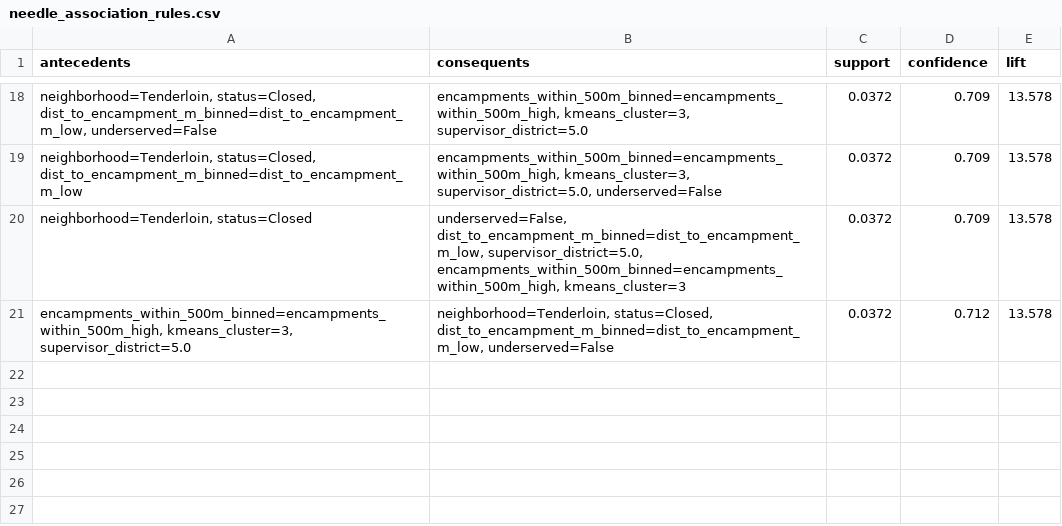
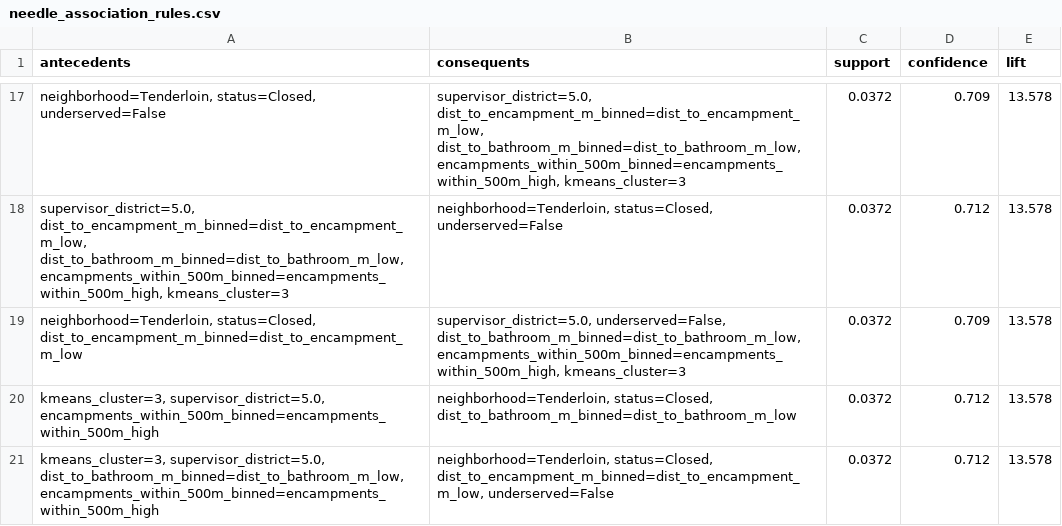
Before and after one commit to JacobTheCreature/SanfranIsCity, a CSV file: CSVdata/association_rules/needle_association_rules.csv, drawn as a sheet; only a part is shown, gaps mark what is left out; the diff covers the shown part only.

```diff
--- a/CSVdata/association_rules/needle_association_rules.csv
+++ b/CSVdata/association_rules/needle_association_rules.csv
@@ -18,4 +17,5 @@ antecedents,consequents,support,confidence,lift
-"neighborhood=Tenderloin, status=Closed, dist_to_encampment_m_binned=dist_to_encampment_m_low, underserved=False","encampments_within_500m_binned=encampments_within_500m_high, kmeans_cluster=3, supervisor_district=5.0",0.0372,0.709,13.578
-"neighborhood=Tenderloin, status=Closed, dist_to_encampment_m_binned=dist_to_encampment_m_low","encampments_within_500m_binned=encampments_within_500m_high, kmeans_cluster=3, supervisor_district=5.0, underserved=False",0.0372,0.709,13.578
-"neighborhood=Tenderloin, status=Closed","underserved=False, dist_to_encampment_m_binned=dist_to_encampment_m_low, supervisor_district=5.0, encampments_within_500m_binned=encampments_within_500m_high, kmeans_cluster=3",0.0372,0.709,13.578
-"encampments_within_500m_binned=encampments_within_500m_high, kmeans_cluster=3, supervisor_district=5.0","neighborhood=Tenderloin, status=Closed, dist_to_encampment_m_binned=dist_to_encampment_m_low, underserved=False",0.0372,0.712,13.578
+"neighborhood=Tenderloin, status=Closed, underserved=False","supervisor_district=5.0, dist_to_encampment_m_binned=dist_to_encampment_m_low, dist_to_bathroom_m_binned=dist_to_bathroom_m_low, encampments_within_500m_binned=encampments_within_500m_high, kmeans_cluster=3",0.0372,0.709,13.578
+"supervisor_district=5.0, dist_to_encampment_m_binned=dist_to_encampment_m_low, dist_to_bathroom_m_binned=dist_to_bathroom_m_low, encampments_within_500m_binned=encampments_within_500m_high, kmeans_cluster=3","neighborhood=Tenderloin, status=Closed, underserved=False",0.0372,0.712,13.578
+"neighborhood=Tenderloin, status=Closed, dist_to_encampment_m_binned=dist_to_encampment_m_low","supervisor_district=5.0, underserved=False, dist_to_bathroom_m_binned=dist_to_bathroom_m_low, encampments_within_500m_binned=encampments_within_500m_high, kmeans_cluster=3",0.0372,0.709,13.578
+"kmeans_cluster=3, supervisor_district=5.0, encampments_within_500m_binned=encampments_within_500m_high","neighborhood=Tenderloin, status=Closed, dist_to_bathroom_m_binned=dist_to_bathroom_m_low",0.0372,0.712,13.578
+"kmeans_cluster=3, supervisor_district=5.0, dist_to_bathroom_m_binned=dist_to_bathroom_m_low, encampments_within_500m_binned=encampments_within_500m_high","neighborhood=Tenderloin, status=Closed, dist_to_encampment_m_binned=dist_to_encampment_m_low, underserved=False",0.0372,0.712,13.578
```
Also changed, not shown: 1 removed row and 30 edited cells elsewhere in this file, CSVdata/association_rules/bathroom_association_rules.csv, CSVdata/association_rules/encampment_association_rules.csv, 9 other files.
